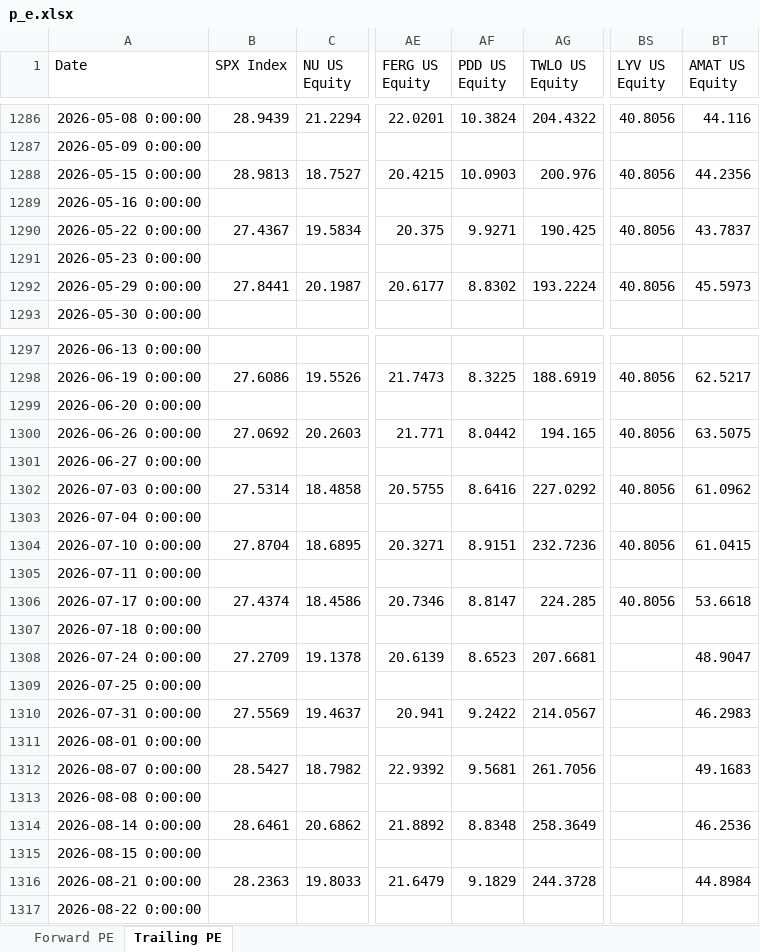
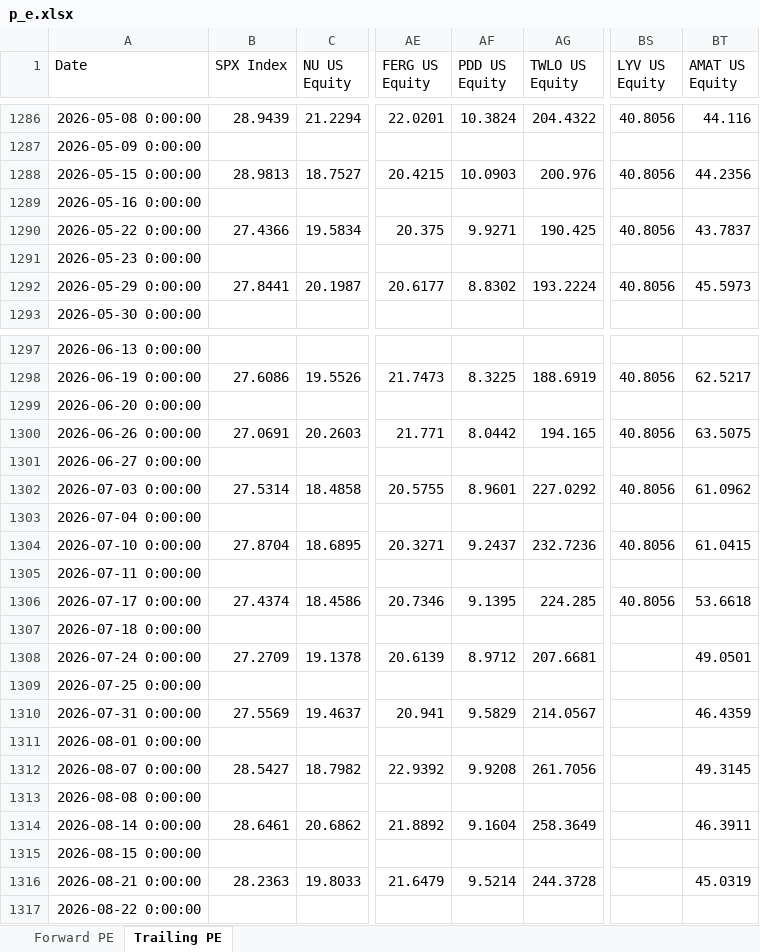
Before and after one commit to pedropeu14/Socinvest, an Excel workbook: p_e.xlsx, sheet Trailing PE, drawn as a sheet; only a part is shown, gaps mark what is left out; values as stored, in another font and other column widths than the file's, no borders; the diff names each change by its address in the sheet, - before the commit and + after, or states it on an @@ line.

```diff
--- a/p_e.xlsx (sheet Trailing PE)
+++ b/p_e.xlsx (sheet Trailing PE)
-B1290 (SPX Index): 27.4367
+B1290 (SPX Index): 27.4366
-B1300 (SPX Index): 27.0692
+B1300 (SPX Index): 27.0691
-AF1302 (PDD US Equity): 8.6416
+AF1302 (PDD US Equity): 8.9601
-AF1304 (PDD US Equity): 8.9151
+AF1304 (PDD US Equity): 9.2437
-AF1306 (PDD US Equity): 8.8147
+AF1306 (PDD US Equity): 9.1395
-AF1308 (PDD US Equity): 8.6523
+AF1308 (PDD US Equity): 8.9712
-BT1308 (AMAT US Equity): 48.9047
+BT1308 (AMAT US Equity): 49.0501
-AF1310 (PDD US Equity): 9.2422
+AF1310 (PDD US Equity): 9.5829
-BT1310 (AMAT US Equity): 46.2983
+BT1310 (AMAT US Equity): 46.4359
-AF1312 (PDD US Equity): 9.5681
+AF1312 (PDD US Equity): 9.9208
-BT1312 (AMAT US Equity): 49.1683
+BT1312 (AMAT US Equity): 49.3145
-AF1314 (PDD US Equity): 8.8348
+AF1314 (PDD US Equity): 9.1604
-BT1314 (AMAT US Equity): 46.2536
+BT1314 (AMAT US Equity): 46.3911
-AF1316 (PDD US Equity): 9.1829
+AF1316 (PDD US Equity): 9.5214
-BT1316 (AMAT US Equity): 44.8984
+BT1316 (AMAT US Equity): 45.0319
```
Also changed, not shown: sheet Forward PE.
